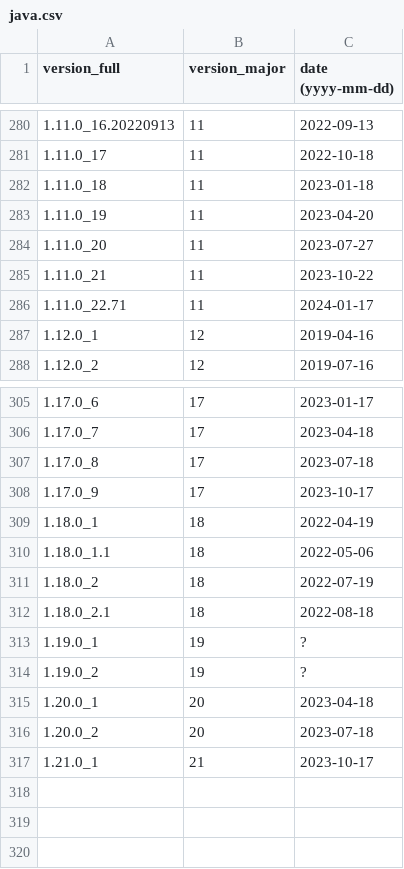
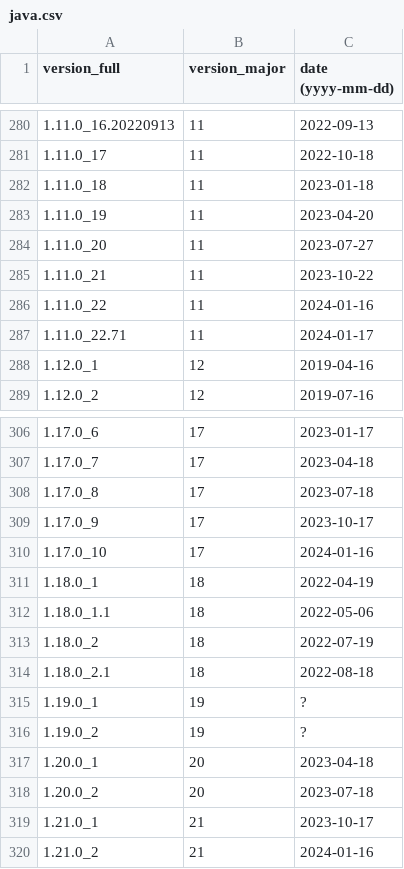
Before and after one commit to maaaaz/third-parties-version-history, a CSV file: Java/java.csv, drawn as a sheet; only a part is shown, gaps mark what is left out.

```diff
--- a/Java/java.csv
+++ b/Java/java.csv
@@ -285,2 +285,3 @@
 "1.11.0_21";"11";"2023-10-22"
+"1.11.0_22";"11";"2024-01-16"
 "1.11.0_22.71";"11";"2024-01-17"
@@ -308,2 +309,3 @@
 "1.17.0_9";"17";"2023-10-17"
+"1.17.0_10";"17";"2024-01-16"
 "1.18.0_1";"18";"2022-04-19"
@@ -317 +319,2 @@
 "1.21.0_1";"21";"2023-10-17"
+"1.21.0_2";"21";"2024-01-16"
```
